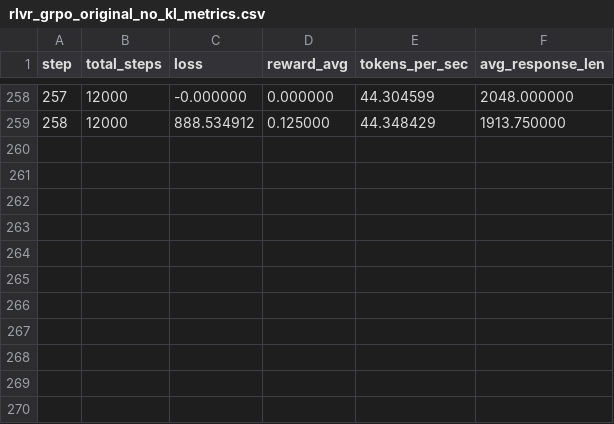
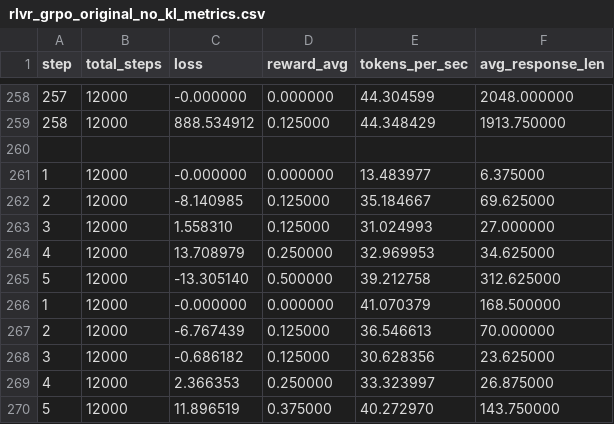
Before and after one commit to rasbt/reasoning-from-scratch, a CSV file: ch06/02_rlvr_grpo_scripts_intro/logs/rlvr_grpo_original_no_kl_metrics.csv, drawn as a sheet; only a part is shown, gaps mark what is left out; the diff names each change by its address in the sheet, - before the commit and + after, or states it on an @@ line.

Commit message:
GRPO multinomial speed-up

```diff
--- a/ch06/02_rlvr_grpo_scripts_intro/logs/rlvr_grpo_original_no_kl_metrics.csv
+++ b/ch06/02_rlvr_grpo_scripts_intro/logs/rlvr_grpo_original_no_kl_metrics.csv
+row 260: (empty)
+row 261: 1 | 12000 | -0.000000 | 0.000000 | 13.483977 | 6.375000
+row 262: 2 | 12000 | -8.140985 | 0.125000 | 35.184667 | 69.625000
+row 263: 3 | 12000 | 1.558310 | 0.125000 | 31.024993 | 27.000000
+row 264: 4 | 12000 | 13.708979 | 0.250000 | 32.969953 | 34.625000
+row 265: 5 | 12000 | -13.305140 | 0.500000 | 39.212758 | 312.625000
+row 266: 1 | 12000 | -0.000000 | 0.000000 | 41.070379 | 168.500000
+row 267: 2 | 12000 | -6.767439 | 0.125000 | 36.546613 | 70.000000
+row 268: 3 | 12000 | -0.686182 | 0.125000 | 30.628356 | 23.625000
+row 269: 4 | 12000 | 2.366353 | 0.250000 | 33.323997 | 26.875000
+row 270: 5 | 12000 | 11.896519 | 0.375000 | 40.272970 | 143.750000
```
Also changed, not shown: 4 other files.
